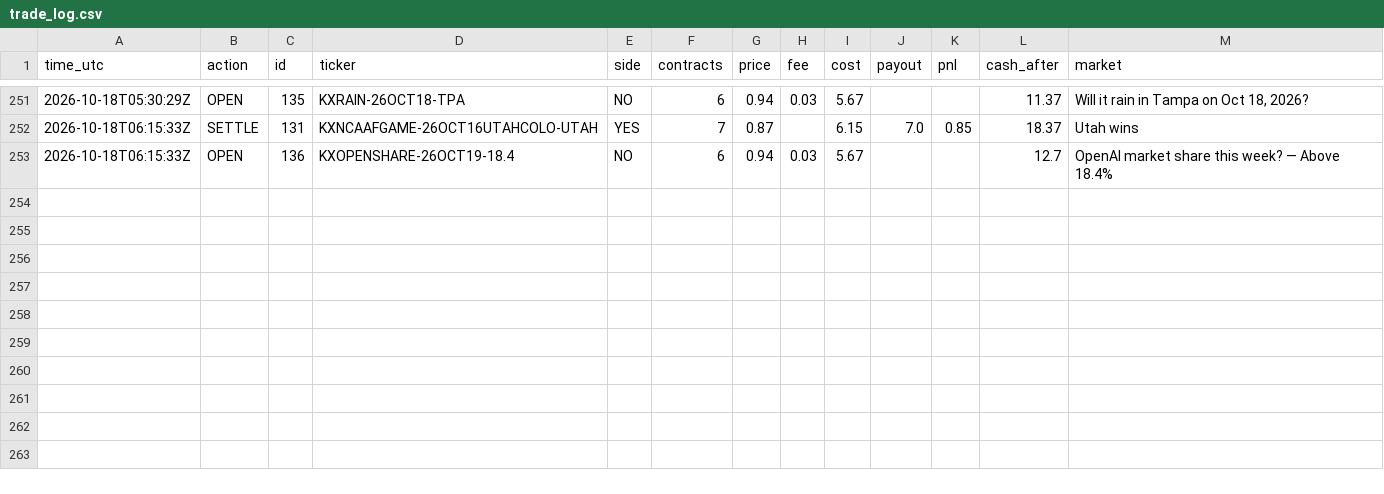
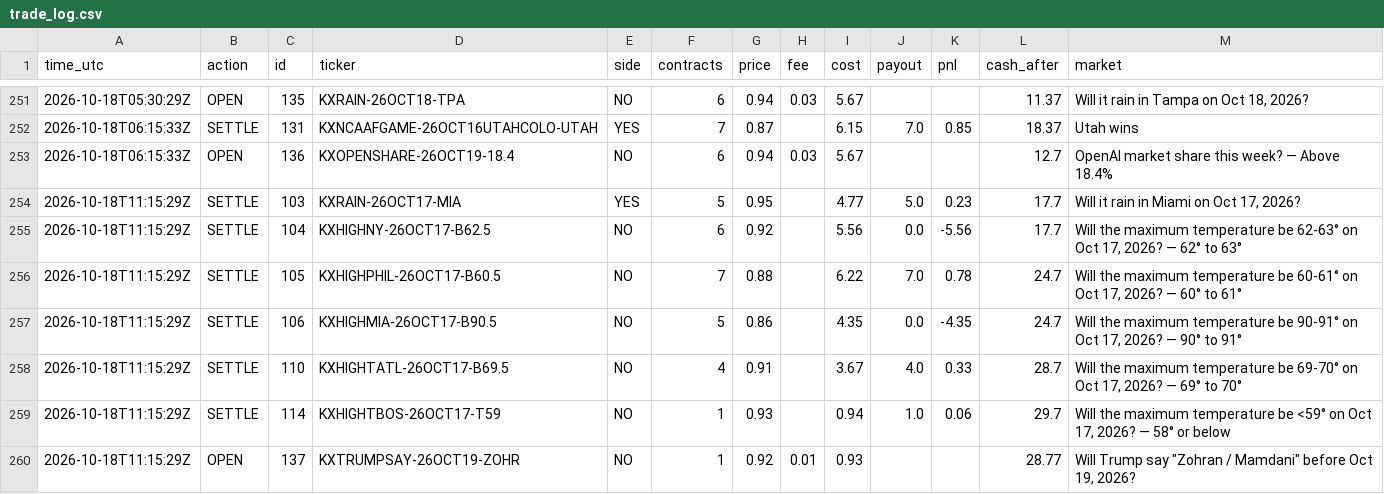
Before and after one commit to xne0nlight/kalshi-paper-bot, a CSV file: state/trade_log.csv, drawn as a sheet; only a part is shown, gaps mark what is left out; the diff names each change by its address in the sheet, - before the commit and + after, or states it on an @@ line.

```diff
--- a/state/trade_log.csv
+++ b/state/trade_log.csv
+row 254: 2026-10-18T11:15:29Z | SETTLE | 103 | KXRAIN-26OCT17-MIA | YES | 5 | 0.95 |  | 4.77 | 5.0 | 0.23 | 17.7 | Will it rain in Miami on Oct 17, 2026?
+row 255: 2026-10-18T11:15:29Z | SETTLE | 104 | KXHIGHNY-26OCT17-B62.5 | NO | 6 | 0.92 |  | 5.56 | 0.0 | -5.56 | 17.7 | Will the maximum temperature be 62-63° on Oct 17, 2026? — 62° to 63°
+row 256: 2026-10-18T11:15:29Z | SETTLE | 105 | KXHIGHPHIL-26OCT17-B60.5 | NO | 7 | 0.88 |  | 6.22 | 7.0 | 0.78 | 24.7 | Will the maximum temperature be 60-61° on Oct 17, 2026? — 60° to 61°
+row 257: 2026-10-18T11:15:29Z | SETTLE | 106 | KXHIGHMIA-26OCT17-B90.5 | NO | 5 | 0.86 |  | 4.35 | 0.0 | -4.35 | 24.7 | Will the maximum temperature be 90-91° on Oct 17, 2026? — 90° to 91°
+row 258: 2026-10-18T11:15:29Z | SETTLE | 110 | KXHIGHTATL-26OCT17-B69.5 | NO | 4 | 0.91 |  | 3.67 | 4.0 | 0.33 | 28.7 | Will the maximum temperature be 69-70° on Oct 17, 2026? — 69° to 70°
+row 259: 2026-10-18T11:15:29Z | SETTLE | 114 | KXHIGHTBOS-26OCT17-T59 | NO | 1 | 0.93 |  | 0.94 | 1.0 | 0.06 | 29.7 | Will the maximum temperature be <59° on Oct 17, 2026? — 58° or below
+row 260: 2026-10-18T11:15:29Z | OPEN | 137 | KXTRUMPSAY-26OCT19-ZOHR | NO | 1 | 0.92 | 0.01 | 0.93 |  |  | 28.77 | Will Trump say "Zohran / Mamdani" before Oct 19, 2026?
```
Also changed, not shown: 3 other files.
